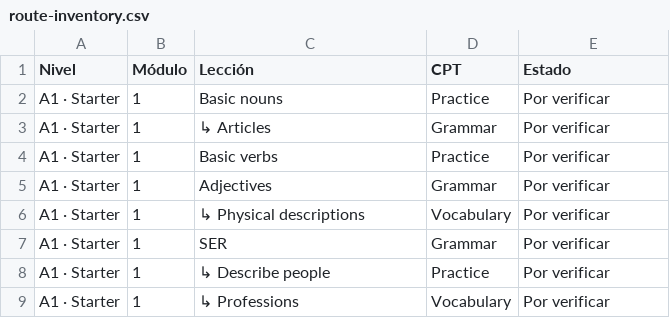
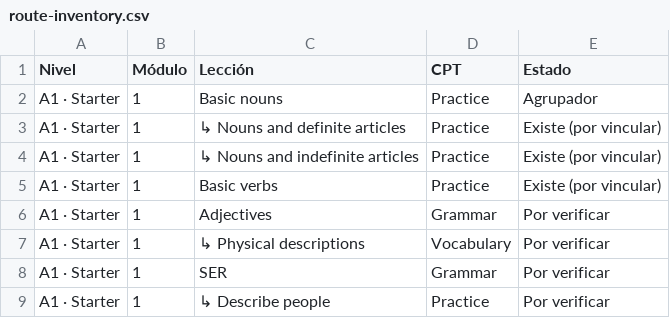
Before and after one commit to JotaNota/Spanishnova_web, a CSV file: docs/content-system/content-plan/route-inventory.csv, drawn as a sheet; only a part is shown; the shorter side is filled out with more unchanged rows.

Commit message:
curriculum: group noun article practices and track existing basic verbs

```diff
--- a/docs/content-system/content-plan/route-inventory.csv
+++ b/docs/content-system/content-plan/route-inventory.csv
@@ -1,5 +1,6 @@
 Nivel,Módulo,Lección,CPT,Estado
-A1 · Starter,1,Basic nouns,Practice,Por verificar
-A1 · Starter,1,↳ Articles,Grammar,Por verificar
-A1 · Starter,1,Basic verbs,Practice,Por verificar
+A1 · Starter,1,Basic nouns,Practice,Agrupador
+A1 · Starter,1,↳ Nouns and definite articles,Practice,Existe (por vincular)
+A1 · Starter,1,↳ Nouns and indefinite articles,Practice,Existe (por vincular)
+A1 · Starter,1,Basic verbs,Practice,Existe (por vincular)
 A1 · Starter,1,Adjectives,Grammar,Por verificar
```
